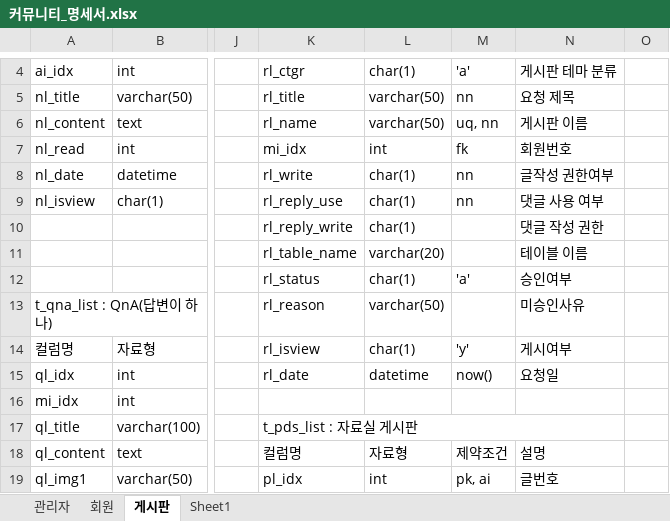
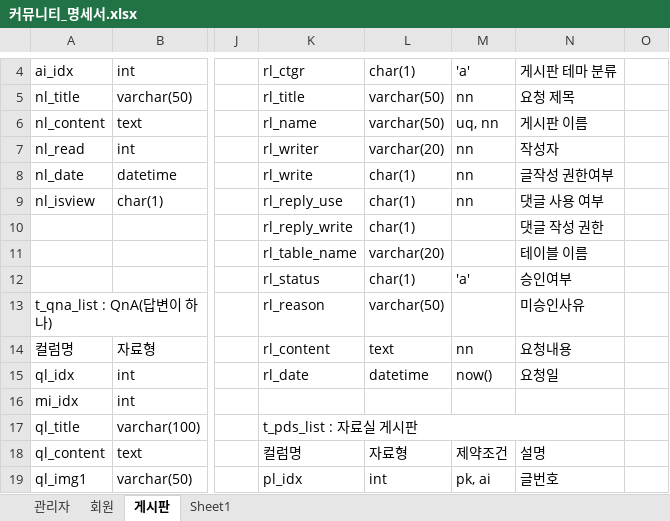
Before and after one commit to LJzero-dev/java-study, an Excel workbook: web/ktbwos/커뮤니티_명세서.xlsx, sheet 게시판, drawn as a sheet; only a part is shown, gaps mark what is left out; values as stored, in another font and other column widths than the file's, no cell formats; the diff names each change by its address in the sheet, - before the commit and + after, or states it on an @@ line.

```diff
--- a/web/ktbwos/커뮤니티_명세서.xlsx (sheet 게시판)
+++ b/web/ktbwos/커뮤니티_명세서.xlsx (sheet 게시판)
-K7: mi_idx
+K7: rl_writer
-L7: int
+L7: varchar(20)
-M7: fk
+M7: nn
-N7: 회원번호
+N7: 작성자
-K14: rl_isview
+K14: rl_content
-L14: char(1)
+L14: text
-M14: 'y'
+M14: nn
-N14: 게시여부
+N14: 요청내용
```
Also changed, not shown: sheet 회원, sheet 관리자, sheet Sheet1, cell formats, 7 other files.
